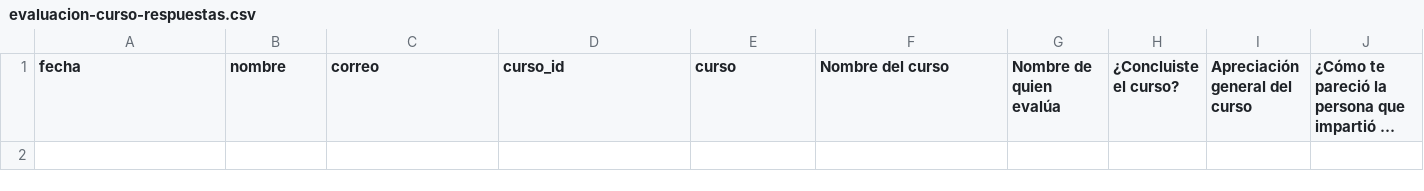
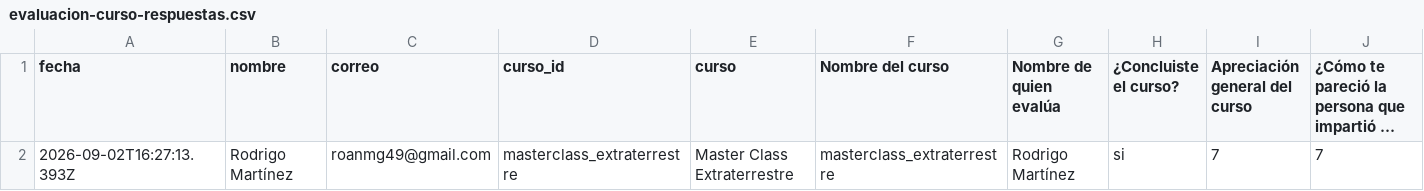
Before and after one commit to drz-academy/drz-academy.github.io, a CSV file: club/drz-forms/evaluacion-curso-respuestas.csv, drawn as a sheet; only a part is shown; long unchanged cells end in …; rows hold the shown columns only; the diff names each change by its address in the sheet, - before the commit and + after, or states it on an @@ line.

```diff
--- a/club/drz-forms/evaluacion-curso-respuestas.csv
+++ b/club/drz-forms/evaluacion-curso-respuestas.csv
+row 2: 2026-09-02T16:27:13.393Z | Rodrigo Martínez | roanmg49@gmail.com | masterclass_extraterrestre | Master Class Extraterrestre | masterclass_extraterrestre | Rodrigo Martínez | si | 7 | 7
```
